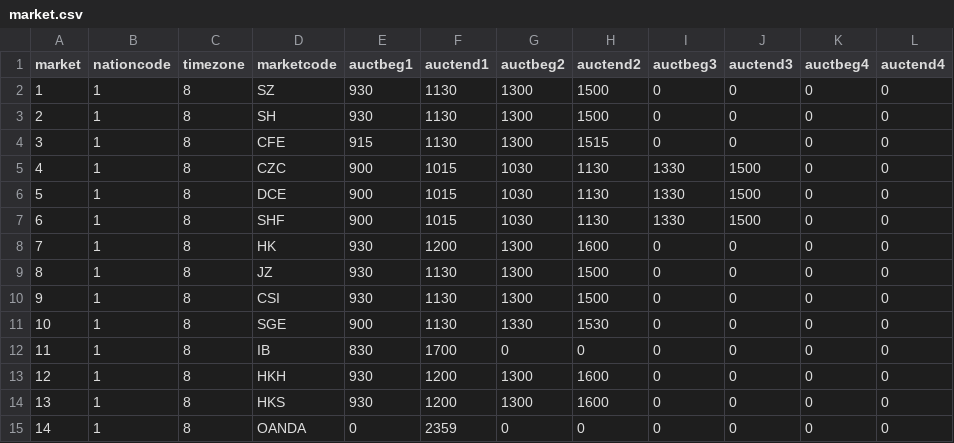
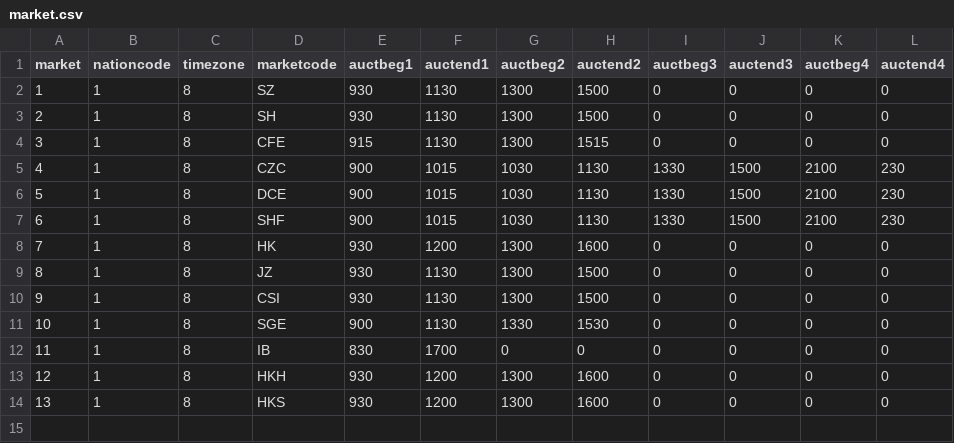
Before and after one commit to cheatm/dcext, a CSV file: etc/market.csv, drawn as a sheet.

```diff
--- a/etc/market.csv
+++ b/etc/market.csv
@@ -4,5 +4,5 @@ market,nationcode,timezone,marketcode,auctbeg1,auctend1,auctbeg2,auctend2,auctbe
 3,1,8,CFE,915,1130,1300,1515,0,0,0,0
-4,1,8,CZC,900,1015,1030,1130,1330,1500,0,0
-5,1,8,DCE,900,1015,1030,1130,1330,1500,0,0
-6,1,8,SHF,900,1015,1030,1130,1330,1500,0,0
+4,1,8,CZC,900,1015,1030,1130,1330,1500,2100,230
+5,1,8,DCE,900,1015,1030,1130,1330,1500,2100,230
+6,1,8,SHF,900,1015,1030,1130,1330,1500,2100,230
 7,1,8,HK,930,1200,1300,1600,0,0,0,0
@@ -14,2 +14 @@ market,nationcode,timezone,marketcode,auctbeg1,auctend1,auctbeg2,auctend2,auctbe
 13,1,8,HKS,930,1200,1300,1600,0,0,0,0
-14,1,8,OANDA,0,2359,0,0,0,0,0,0
```
Also changed, not shown: 14 other files.
